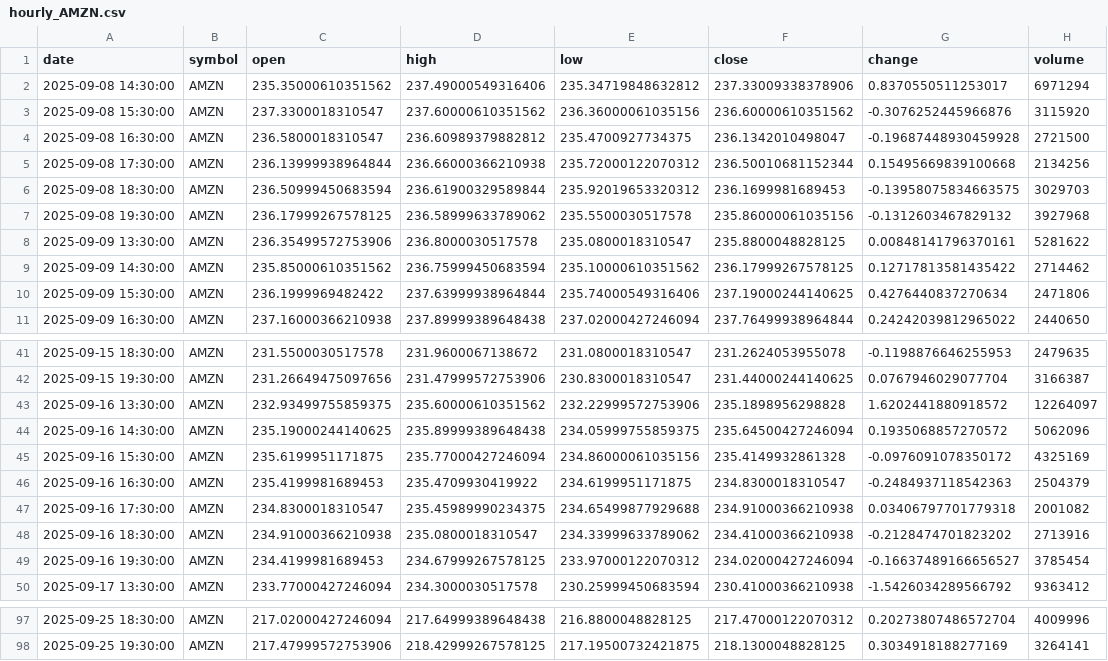
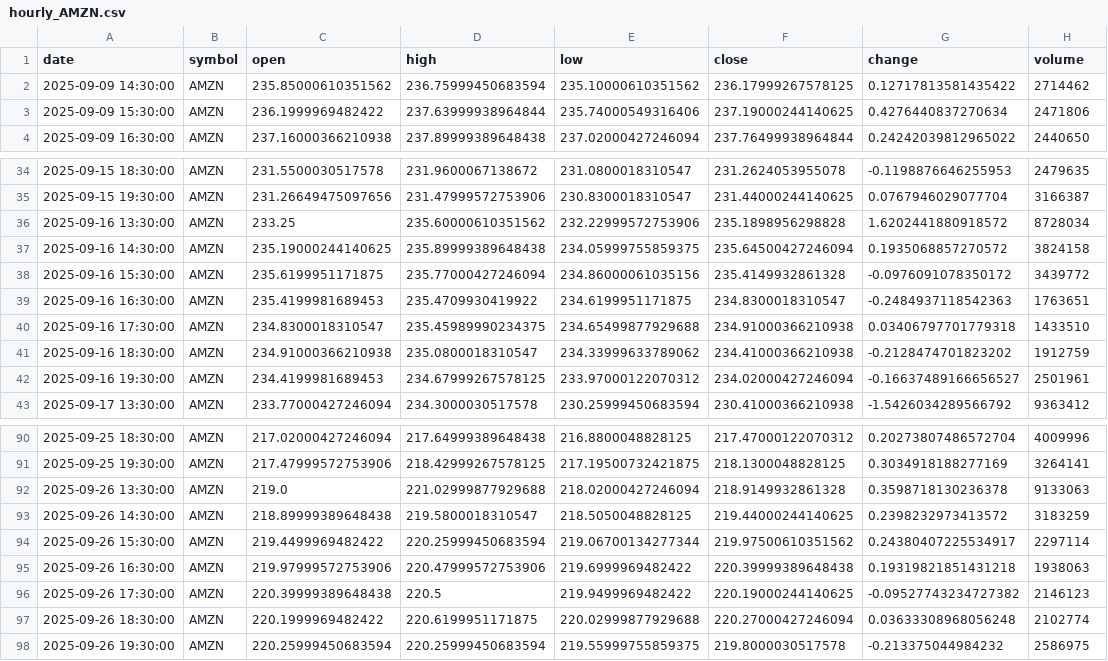
Before and after one commit to timhun/daily-podcast-stk, a CSV file: data/market/hourly_AMZN.csv, drawn as a sheet; only a part is shown, gaps mark what is left out; the diff covers the shown part only.

```diff
--- a/data/market/hourly_AMZN.csv
+++ b/data/market/hourly_AMZN.csv
@@ -1,9 +1,2 @@
 date,symbol,open,high,low,close,change,volume
-2025-09-08 14:30:00,AMZN,235.35000610351562,237.49000549316406,235.34719848632812,237.33009338378906,0.8370550511253017,6971294
-2025-09-08 15:30:00,AMZN,237.3300018310547,237.60000610351562,236.36000061035156,236.60000610351562,-0.3076252445966876,3115920
-2025-09-08 16:30:00,AMZN,236.5800018310547,236.60989379882812,235.4700927734375,236.1342010498047,-0.19687448930459928,2721500
-2025-09-08 17:30:00,AMZN,236.13999938964844,236.66000366210938,235.72000122070312,236.50010681152344,0.15495669839100668,2134256
-2025-09-08 18:30:00,AMZN,236.50999450683594,236.61900329589844,235.92019653320312,236.1699981689453,-0.13958075834663575,3029703
-2025-09-08 19:30:00,AMZN,236.17999267578125,236.58999633789062,235.5500030517578,235.86000061035156,-0.1312603467829132,3927968
-2025-09-09 13:30:00,AMZN,236.35499572753906,236.8000030517578,235.0800018310547,235.8800048828125,0.00848141796370161,5281622
 2025-09-09 14:30:00,AMZN,235.85000610351562,236.75999450683594,235.10000610351562,236.17999267578125,0.12717813581435422,2714462
@@ -42,9 +35,9 @@ date,symbol,open,high,low,close,change,volume
 2025-09-15 19:30:00,AMZN,231.26649475097656,231.47999572753906,230.8300018310547,231.44000244140625,0.0767946029077704,3166387
-2025-09-16 13:30:00,AMZN,232.93499755859375,235.60000610351562,232.22999572753906,235.1898956298828,1.6202441880918572,12264097
-2025-09-16 14:30:00,AMZN,235.19000244140625,235.89999389648438,234.05999755859375,235.64500427246094,0.1935068857270572,5062096
-2025-09-16 15:30:00,AMZN,235.6199951171875,235.77000427246094,234.86000061035156,235.4149932861328,-0.0976091078350172,4325169
-2025-09-16 16:30:00,AMZN,235.4199981689453,235.4709930419922,234.6199951171875,234.8300018310547,-0.2484937118542363,2504379
-2025-09-16 17:30:00,AMZN,234.8300018310547,235.45989990234375,234.65499877929688,234.91000366210938,0.03406797701779318,2001082
-2025-09-16 18:30:00,AMZN,234.91000366210938,235.0800018310547,234.33999633789062,234.41000366210938,-0.2128474701823202,2713916
-2025-09-16 19:30:00,AMZN,234.4199981689453,234.67999267578125,233.97000122070312,234.02000427246094,-0.16637489166656527,3785454
+2025-09-16 13:30:00,AMZN,233.25,235.60000610351562,232.22999572753906,235.1898956298828,1.6202441880918572,8728034
+2025-09-16 14:30:00,AMZN,235.19000244140625,235.89999389648438,234.05999755859375,235.64500427246094,0.1935068857270572,3824158
+2025-09-16 15:30:00,AMZN,235.6199951171875,235.77000427246094,234.86000061035156,235.4149932861328,-0.0976091078350172,3439772
+2025-09-16 16:30:00,AMZN,235.4199981689453,235.4709930419922,234.6199951171875,234.8300018310547,-0.2484937118542363,1763651
+2025-09-16 17:30:00,AMZN,234.8300018310547,235.45989990234375,234.65499877929688,234.91000366210938,0.03406797701779318,1433510
+2025-09-16 18:30:00,AMZN,234.91000366210938,235.0800018310547,234.33999633789062,234.41000366210938,-0.2128474701823202,1912759
+2025-09-16 19:30:00,AMZN,234.4199981689453,234.67999267578125,233.97000122070312,234.02000427246094,-0.16637489166656527,2501961
 2025-09-17 13:30:00,AMZN,233.77000427246094,234.3000030517578,230.25999450683594,230.41000366210938,-1.5426034289566792,9363412
@@ -98 +91,8 @@ date,symbol,open,high,low,close,change,volume
 2025-09-25 19:30:00,AMZN,217.47999572753906,218.42999267578125,217.19500732421875,218.1300048828125,0.3034918188277169,3264141
+2025-09-26 13:30:00,AMZN,219.0,221.02999877929688,218.02000427246094,218.9149932861328,0.3598718130236378,9133063
+2025-09-26 14:30:00,AMZN,218.89999389648438,219.5800018310547,218.5050048828125,219.44000244140625,0.2398232973413572,3183259
+2025-09-26 15:30:00,AMZN,219.4499969482422,220.25999450683594,219.06700134277344,219.97500610351562,0.24380407225534917,2297114
+2025-09-26 16:30:00,AMZN,219.97999572753906,220.47999572753906,219.6999969482422,220.39999389648438,0.19319821851431218,1938063
+2025-09-26 17:30:00,AMZN,220.39999389648438,220.5,219.9499969482422,220.19000244140625,-0.09527743234727382,2146123
+2025-09-26 18:30:00,AMZN,220.1999969482422,220.6199951171875,220.02999877929688,220.27000427246094,0.03633308968056248,2102774
+2025-09-26 19:30:00,AMZN,220.25999450683594,220.25999450683594,219.55999755859375,219.8000030517578,-0.213375044984232,2586975
```
Also changed, not shown: 10 edited cells elsewhere in this file, data/market/hourly_META.csv, data/market/hourly_ORCL.csv, 41 other files.
